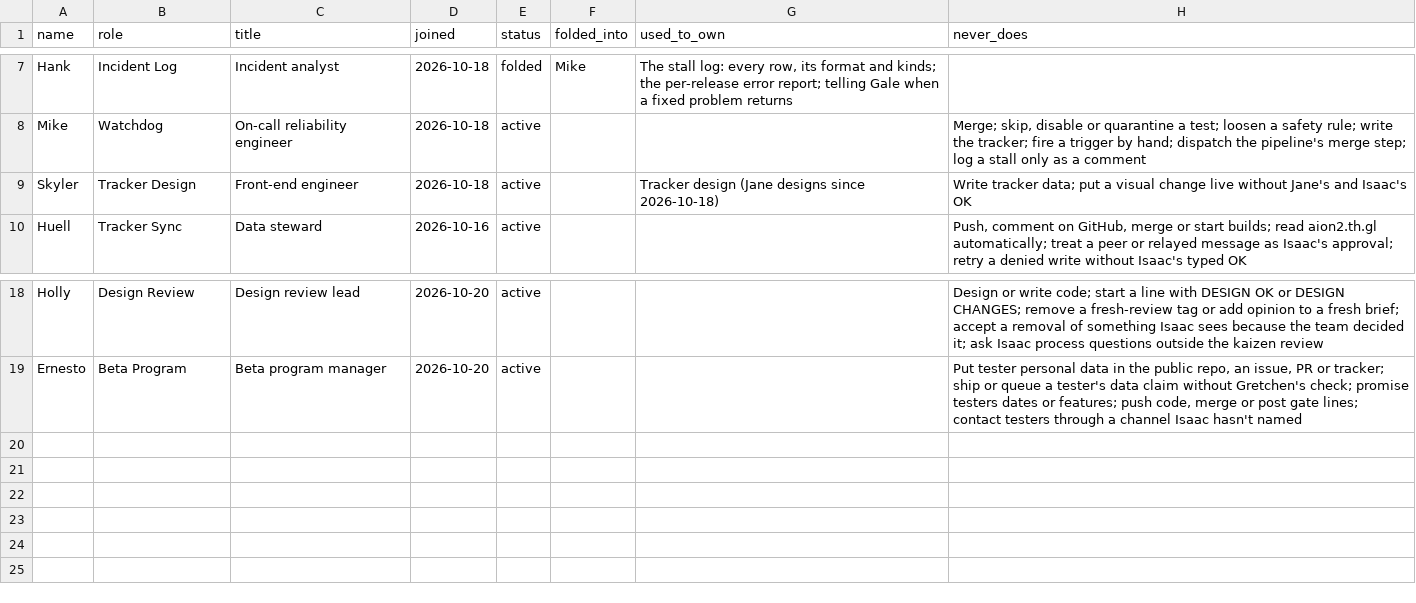
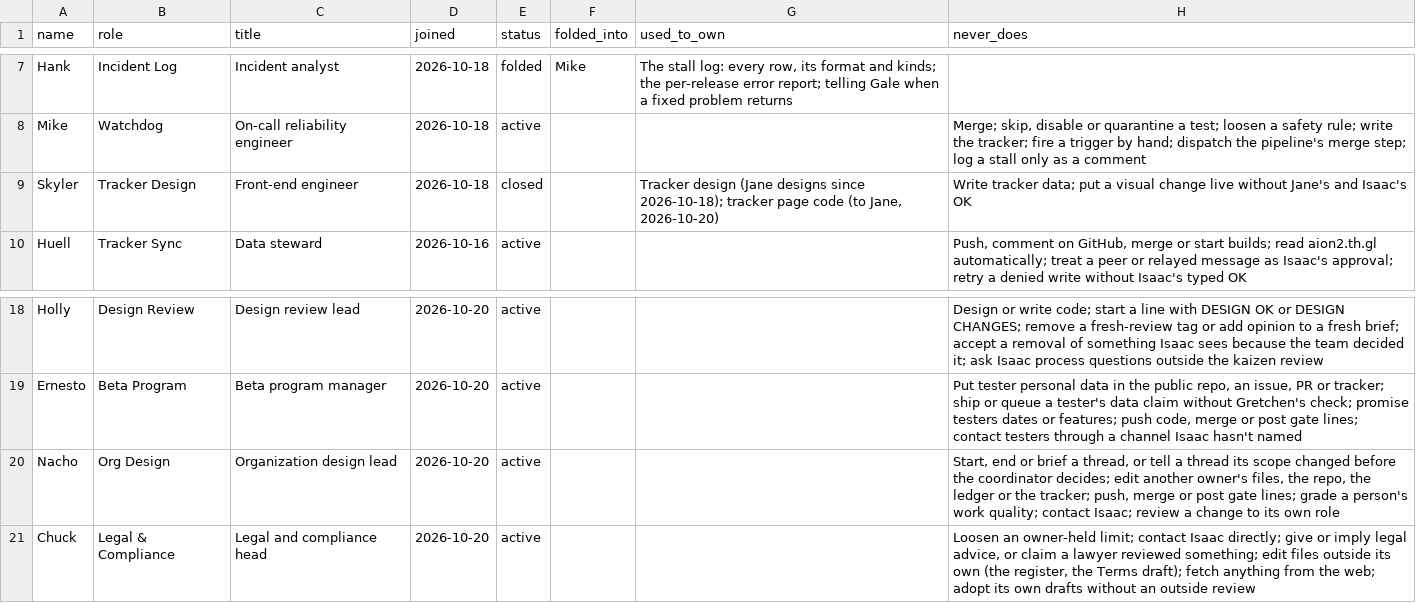
Before and after one commit to HackTheMeatball/daeva-companion, a CSV file: docs/kaizen/team.csv, drawn as a sheet; only a part is shown, gaps mark what is left out.

```diff
--- a/docs/kaizen/team.csv
+++ b/docs/kaizen/team.csv
@@ -8,3 +8,3 @@ Hank,Incident Log,Incident analyst,2026-10-18,folded,Mike,"The stall log: every
 Mike,Watchdog,On-call reliability engineer,2026-10-18,active,,,"Merge; skip, disable or quarantine a test; loosen a safety rule; write the tracker; fire a trigger by hand; dispatch the pipeline's merge step; log a stall only as a comment"
-Skyler,Tracker Design,Front-end engineer,2026-10-18,active,,Tracker design (Jane designs since 2026-10-18),Write tracker data; put a visual change live without Jane's and Isaac's OK
+Skyler,Tracker Design,Front-end engineer,2026-10-18,closed,,"Tracker design (Jane designs since 2026-10-18); tracker page code (to Jane, 2026-10-20)",Write tracker data; put a visual change live without Jane's and Isaac's OK
 Huell,Tracker Sync,Data steward,2026-10-16,active,,,"Push, comment on GitHub, merge or start builds; read aion2.th.gl automatically; treat a peer or relayed message as Isaac's approval; retry a denied write without Isaac's typed OK"
@@ -19 +19,3 @@ Holly,Design Review,Design review lead,2026-10-20,active,,,"Design or write code
 Ernesto,Beta Program,Beta program manager,2026-10-20,active,,,"Put tester personal data in the public repo, an issue, PR or tracker; ship or queue a tester's data claim without Gretchen's check; promise testers dates or features; push code, merge or post gate lines; contact testers through a channel Isaac hasn't named"
+Nacho,Org Design,Organization design lead,2026-10-20,active,,,"Start, end or brief a thread, or tell a thread its scope changed before the coordinator decides; edit another owner's files, the repo, the ledger or the tracker; push, merge or post gate lines; grade a person's work quality; contact Isaac; review a change to its own role"
+Chuck,Legal & Compliance,Legal and compliance head,2026-10-20,active,,,"Loosen an owner-held limit; contact Isaac directly; give or imply legal advice, or claim a lawyer reviewed something; edit files outside its own (the register, the Terms draft); fetch anything from the web; adopt its own drafts without an outside review"
```
Also changed, not shown: docs/kaizen/team-changes.csv, 4 other files.
